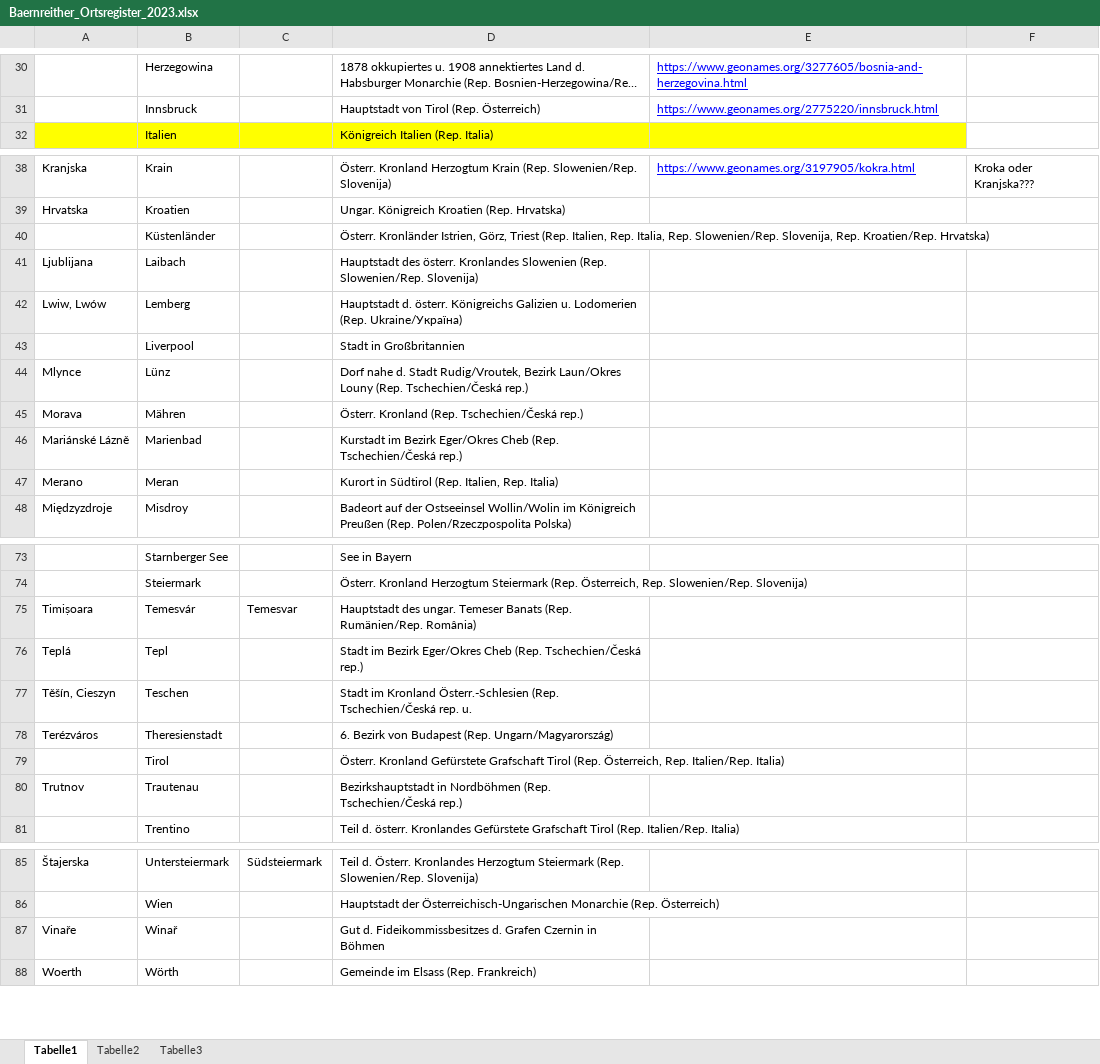
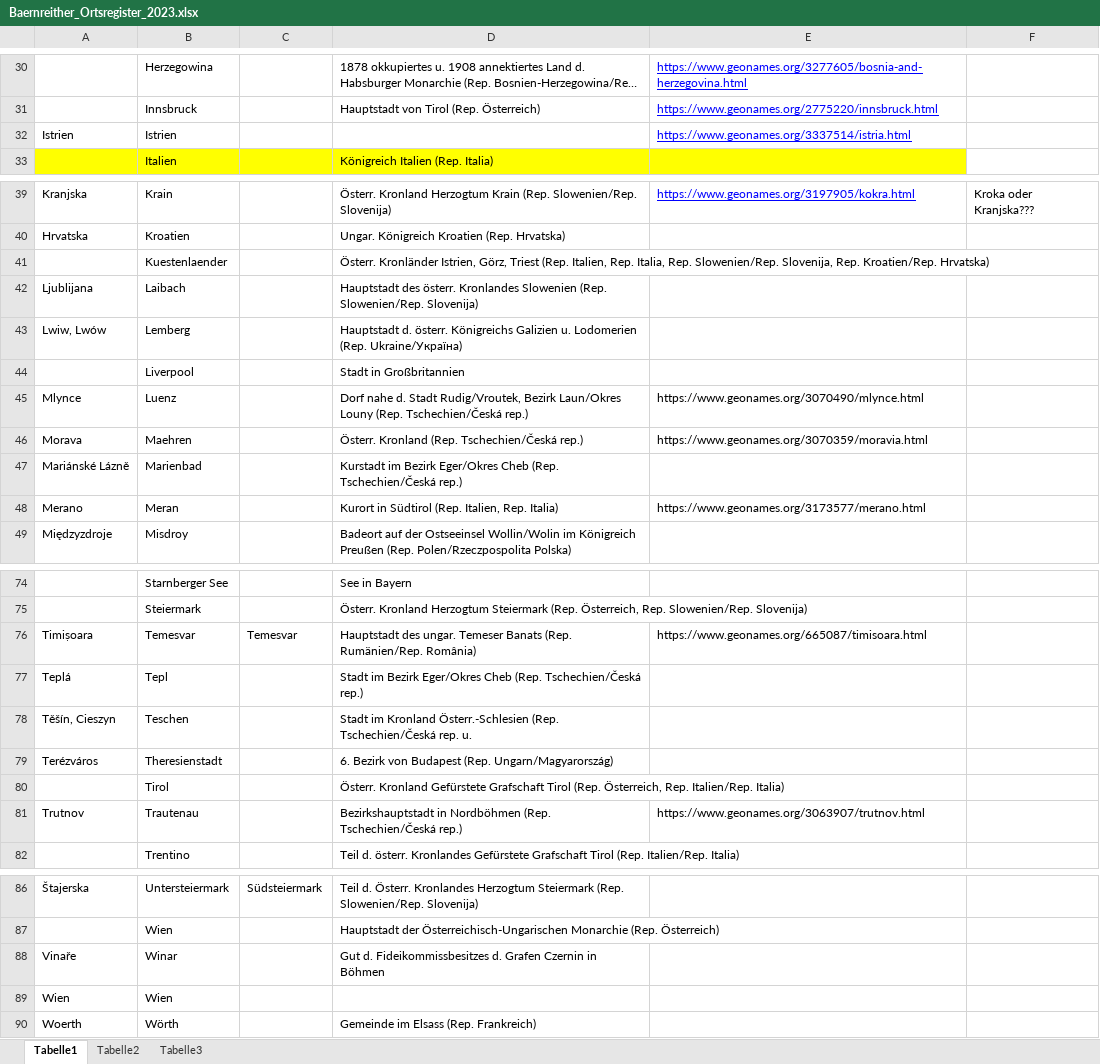
Before and after one commit to KfNGOe/baernreither-data, an Excel workbook: docs/Baernreither_Ortsregister_2023.xlsx, sheet Tabelle1, drawn as a sheet; only a part is shown, gaps mark what is left out; long unchanged cells end in …; values as stored, in another font and other column widths than the file's, no borders; table styles not drawn; addresses are those after the commit; the diff covers the shown part only; the diff names each change by its address in the sheet, - before the commit and + after, or states it on an @@ line.

```diff
--- a/docs/Baernreither_Ortsregister_2023.xlsx (sheet Tabelle1)
+++ b/docs/Baernreither_Ortsregister_2023.xlsx (sheet Tabelle1)
+row 32: Istrien | Istrien |  |  | https://www.geonames.org/3337514/istria.html
-B41: Küstenländer
+B41: Kuestenlaender
-B45: Lünz
+B45: Luenz
-E45: (empty)
+E45: https://www.geonames.org/3070490/mlynce.html
-B46: Mähren
+B46: Maehren
-E46: (empty)
+E46: https://www.geonames.org/3070359/moravia.html
-E48: (empty)
+E48: https://www.geonames.org/3173577/merano.html
-B76: Temesvár
+B76: Temesvar
-E76: (empty)
+E76: https://www.geonames.org/665087/timisoara.html
-E81: (empty)
+E81: https://www.geonames.org/3063907/trutnov.html
-B88: Winař
+B88: Winar
+row 89: Wien | Wien
```
Also changed, not shown: 6 edited cells elsewhere in this sheet, docs/Baernreither_Personenregister_2023.xlsx, 2 other files.
